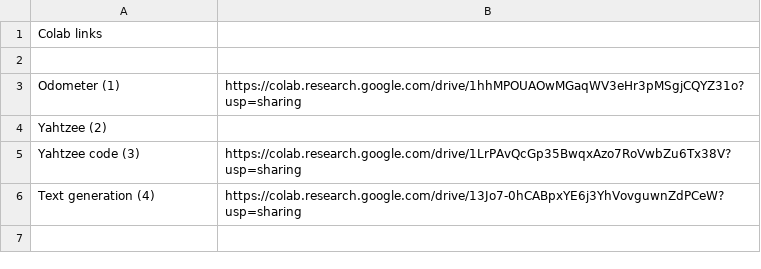
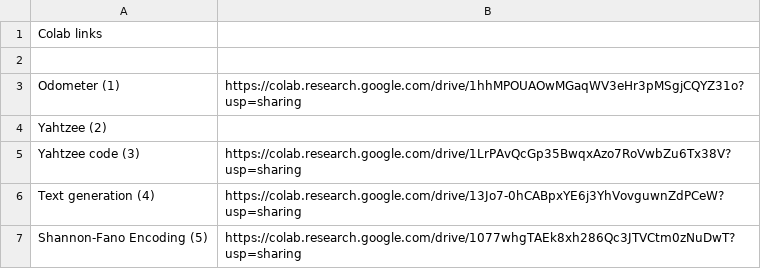
Before and after one commit to aashnadogra/WE-Module3, a CSV file: GenAI generated code implementation/colab-links.csv, drawn as a sheet; the diff names each change by its address in the sheet, - before the commit and + after, or states it on an @@ line.

Commit message:
updated colab-links.csv

```diff
--- a/GenAI generated code implementation/colab-links.csv
+++ b/GenAI generated code implementation/colab-links.csv
+row 7: Shannon-Fano Encoding (5) | https://colab.research.google.com/drive/1077whgTAEk8xh286Qc3JTVCtm0zNuDwT?usp=sharing
```
